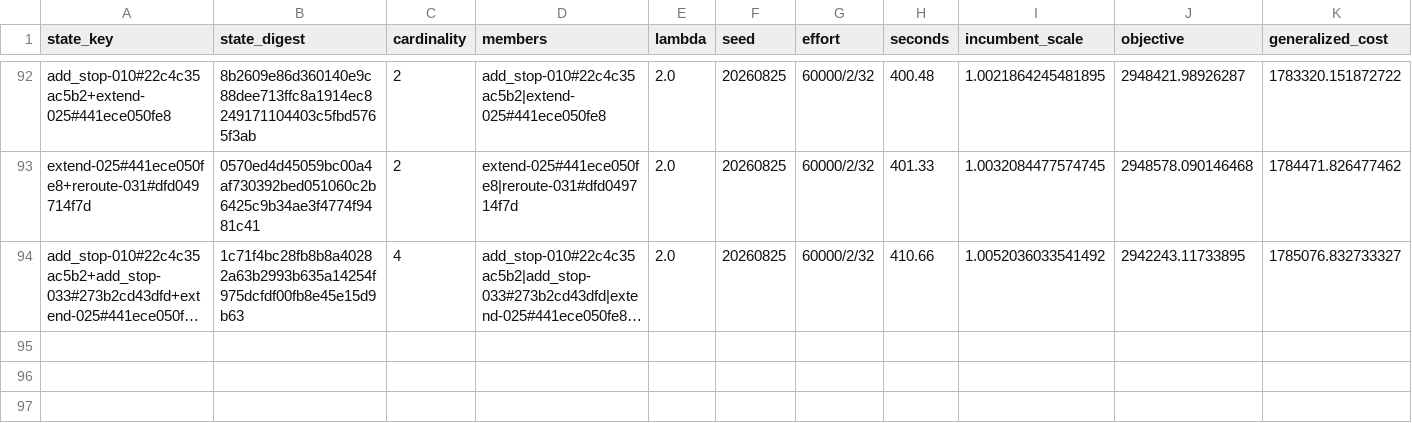
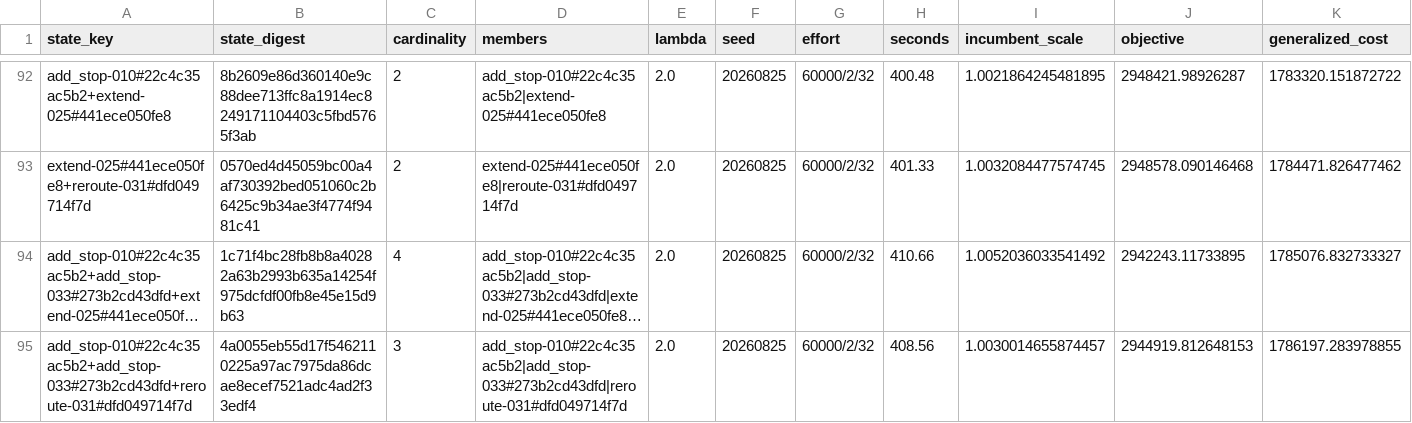
Before and after one commit to ian-gregory94/cota-route-optimization, a CSV file: outputs/exp3/stageA_states.csv, drawn as a sheet; only a part is shown, gaps mark what is left out; long unchanged cells end in …; rows hold the shown columns only; the diff names each change by its address in the sheet, - before the commit and + after, or states it on an @@ line.

```diff
--- a/outputs/exp3/stageA_states.csv
+++ b/outputs/exp3/stageA_states.csv
+row 95: add_stop-010#22c4c35ac5b2+add_stop-033#273b2cd43dfd+reroute-031#dfd049714f7d | 4a0055eb55d17f5462110225a97ac7975da86dcae8ecef7521adc4ad2f33edf4 | 3 | add_stop-010#22c4c35ac5b2|add_stop-033#273b2cd43dfd|reroute-031#dfd049714f7d | 2.0 | 20260825 | 60000/2/32 | 408.56 | 1.0030014655874457 | 2944919.812648153 | 1786197.283978855
```
Also changed, not shown: 4 other files.
